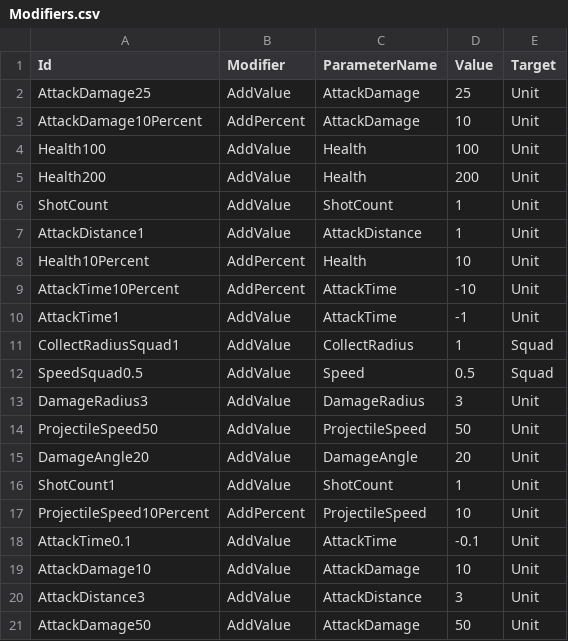
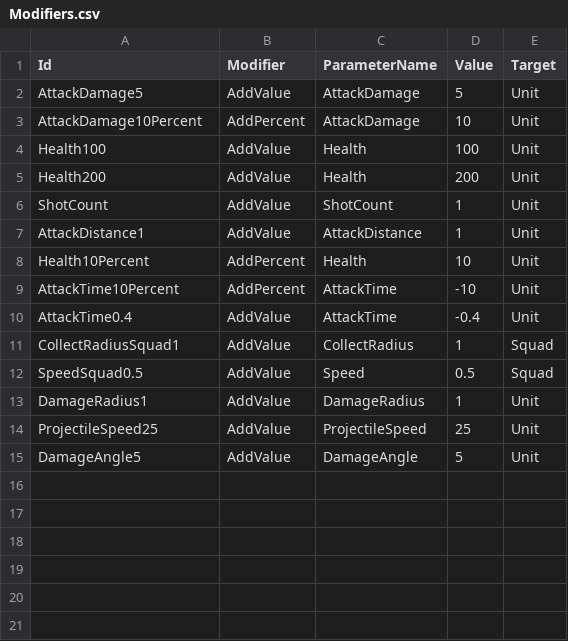
Before and after one commit to KonstantKuz/SuperpowerSquad, a CSV file: Assets/Resources/Configs/Modifiers.csv, drawn as a sheet.

```diff
--- a/Assets/Resources/Configs/Modifiers.csv
+++ b/Assets/Resources/Configs/Modifiers.csv
@@ -1,3 +1,3 @@
 Id,Modifier,ParameterName,Value,Target
-AttackDamage25,AddValue,AttackDamage,25,Unit
+AttackDamage5,AddValue,AttackDamage,5,Unit
 AttackDamage10Percent,AddPercent,AttackDamage,10,Unit
@@ -9,13 +9,7 @@ Health10Percent,AddPercent,Health,10,Unit
 AttackTime10Percent,AddPercent,AttackTime,-10,Unit
-AttackTime1,AddValue,AttackTime,-1,Unit
+AttackTime0.4,AddValue,AttackTime,-0.4,Unit
 CollectRadiusSquad1,AddValue,CollectRadius,1,Squad
 SpeedSquad0.5,AddValue,Speed,0.5,Squad
-DamageRadius3,AddValue,DamageRadius,3,Unit
-ProjectileSpeed50,AddValue,ProjectileSpeed,50,Unit
-DamageAngle20,AddValue,DamageAngle,20,Unit
-ShotCount1,AddValue,ShotCount,1,Unit
-ProjectileSpeed10Percent,AddPercent,ProjectileSpeed,10,Unit
-AttackTime0.1,AddValue,AttackTime,-0.1,Unit
-AttackDamage10,AddValue,AttackDamage,10,Unit
-AttackDistance3,AddValue,AttackDistance,3,Unit
-AttackDamage50,AddValue,AttackDamage,50,Unit
+DamageRadius1,AddValue,DamageRadius,1,Unit
+ProjectileSpeed25,AddValue,ProjectileSpeed,25,Unit
+DamageAngle5,AddValue,DamageAngle,5,Unit
```
Also changed, not shown: Assets/Resources/Configs/PlayerUnit.csv, Assets/Resources/Configs/Upgrades.csv, 12 other files.
